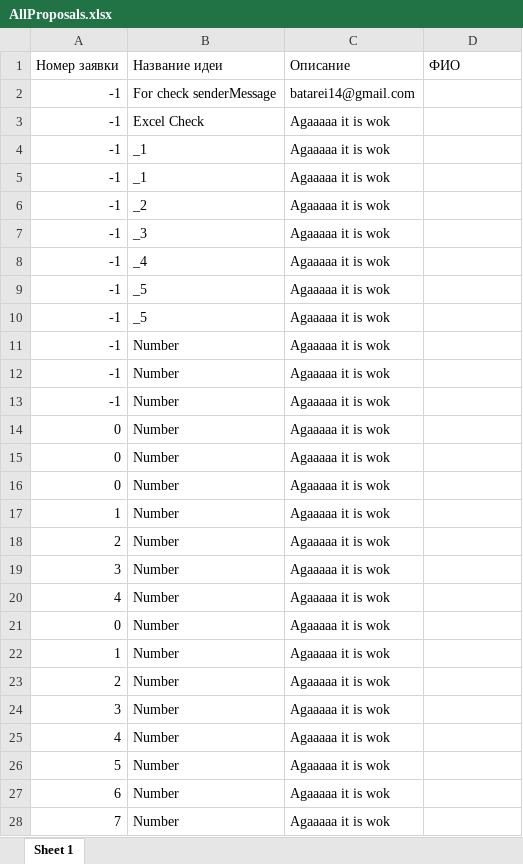
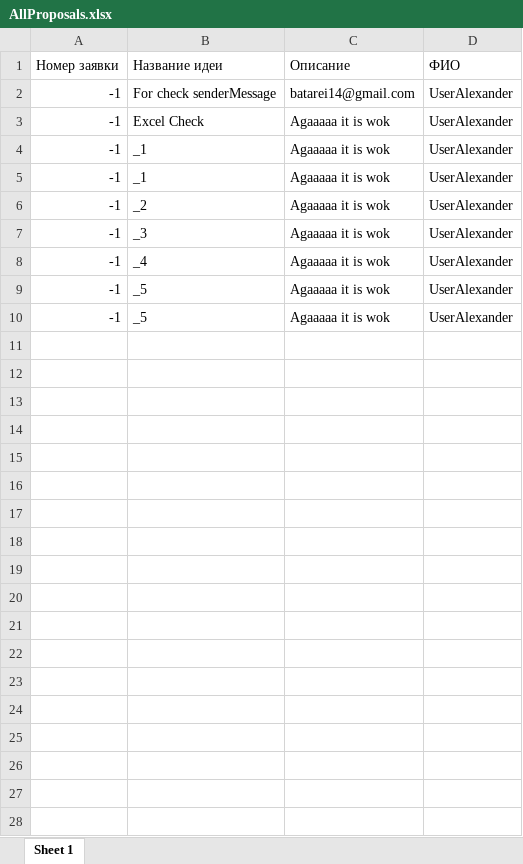
Before and after one commit to energy-spectrum/IT-for-people, an Excel workbook: server/Storage/AllProposals.xlsx, sheet Sheet 1, drawn as a sheet; only a part is shown; values as stored, in another font and other column widths than the file's, no borders; the diff covers the shown part only; the diff names each change by its address in the sheet, - before the commit and + after, or states it on an @@ line.

```diff
--- a/server/Storage/AllProposals.xlsx (sheet Sheet 1)
+++ b/server/Storage/AllProposals.xlsx (sheet Sheet 1)
-D2:D10 (ФИО): (empty)
+D2:D10 (ФИО): UserAlexander
-row 11: -1 | Number | Agaaaaa it is wok
-row 12: -1 | Number | Agaaaaa it is wok
-row 13: -1 | Number | Agaaaaa it is wok
-row 14: 0 | Number | Agaaaaa it is wok
-row 15: 0 | Number | Agaaaaa it is wok
-row 16: 0 | Number | Agaaaaa it is wok
-row 17: 1 | Number | Agaaaaa it is wok
-row 18: 2 | Number | Agaaaaa it is wok
-row 19: 3 | Number | Agaaaaa it is wok
-row 20: 4 | Number | Agaaaaa it is wok
-row 21: 0 | Number | Agaaaaa it is wok
-row 22: 1 | Number | Agaaaaa it is wok
-row 23: 2 | Number | Agaaaaa it is wok
-row 24: 3 | Number | Agaaaaa it is wok
-row 25: 4 | Number | Agaaaaa it is wok
-row 26: 5 | Number | Agaaaaa it is wok
-row 27: 6 | Number | Agaaaaa it is wok
-row 28: 7 | Number | Agaaaaa it is wok
```
Also changed, not shown: 3 removed rows elsewhere in this sheet, 11 other files.
